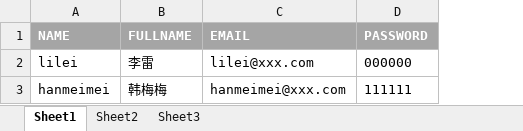
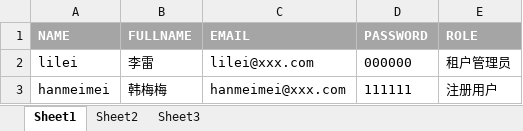
Before and after one commit to noonclass/phplaraveladminlte, an Excel workbook: public/templates/tpl_user.xlsx, sheet Sheet1, drawn as a sheet; values as stored, in another font and other column widths than the file's, no borders; the diff names each change by its address in the sheet, - before the commit and + after, or states it on an @@ line.

```diff
--- a/public/templates/tpl_user.xlsx (sheet Sheet1)
+++ b/public/templates/tpl_user.xlsx (sheet Sheet1)
+column E (ROLE), rows 2-3: 租户管理员 | 注册用户
```
Also changed, not shown: 3 other files.
